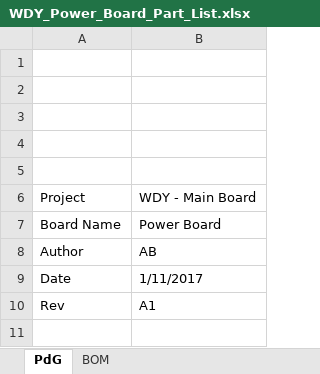
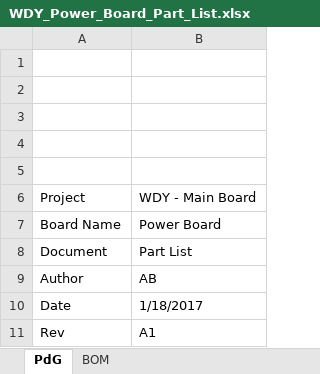
Before and after one commit to exmachina-dev/WDY-electronics, an Excel workbook: Power_Board/WDY_Power_Board - Fabrication/WDY_Power_Board_Part_List.xlsx, sheet PdG, drawn as a sheet; values as stored, in another font and other column widths than the file's, no borders; charts and pictures not drawn; addresses are those after the commit; the diff names each change by its address in the sheet, - before the commit and + after, or states it on an @@ line.

```diff
--- a/Power_Board/WDY_Power_Board - Fabrication/WDY_Power_Board_Part_List.xlsx (sheet PdG)
+++ b/Power_Board/WDY_Power_Board - Fabrication/WDY_Power_Board_Part_List.xlsx (sheet PdG)
+row 8: Document | Part List
-B10: 1/11/2017
+B10: 1/18/2017
```
Also changed, not shown: Power_Board/Power_Board_Rev_A1_BOM.xlsx.
